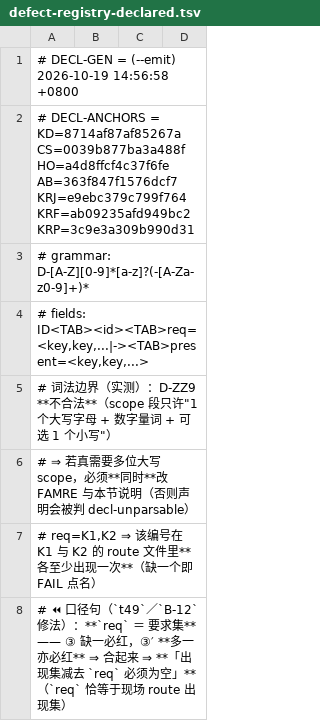
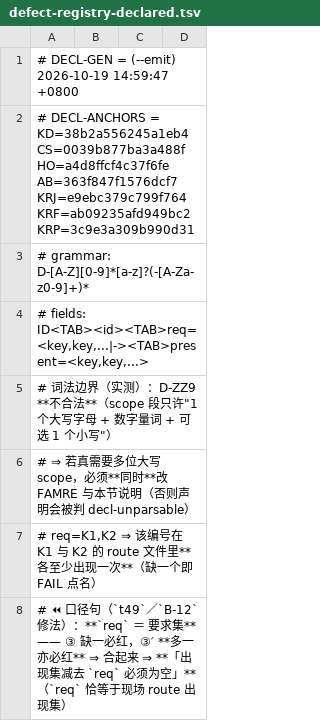
Before and after one commit to isharrrry/WPFOnLinux, a TSV file: src/Linux/build/MilBridge/tools/defect-registry-declared.tsv, drawn as a sheet; only a part is shown.

Commit message:
docs(defects): D-G206 复核定论 —— 不可修（需实现整个 PTS 分页引擎），并修正"只在 demo 导航触发"的旧结论
复现（最小探针，五种形态全部触发）：FlowDocumentScrollViewer / RichTextBox / FlowDocumentPageViewer /
FlowDocumentReader / 直接调 DocumentPaginator 全部抛
  PtsException: Page formatting engine did not complete formatting operation. Error code: '-10000'.
⚠️ 修正旧结论：此前记为"只在 demo 内导航出现、宿主逐页渲染不触发"；实际四种 UI 形态都稳定触发。
宿主 --only FlowDocument 之所以 PASS，推测是只做单页 instantiate+截图、没跑完整分页循环（未进一步验证）。

定位：抛点 上游 MS/Internal/PtsHost/Pts.cs:73 `throw new PtsException(...)`（Validate 在 :40/:44）；
调用面 PtsHelper.Linux.cs:155 FsQueryTrackDetails；FlowDocumentPage.Linux.cs:468；FigureParaClient.Linux.cs:590/630/685/710。
且 -10000 不是唯一错误码：另见 fserr=-100002、rc=-9999/rc176=-9999/rc192=-9999（[NMP-TYPE]/[DRIVE-PROBE3-OOW] 台账）
⇒ 多个入口同时失败 ⇒ 是 PTS 分页排版引擎整体未实现，不是局部 bug。

结论：不可修（等于实现整套分页引擎）。用户可见影响：FlowDocument 类控件不可用（流文档/富文本/分页查看器）。
补救方向（若将来需要）：不做完整 PTS，而为 FlowDocument 提供"非分页"实现（ScrollViewer 形态可用、
PageViewer/Reader 明确不提供），即诚实缺口 + 明确报错；禁止吞异常凑绿。

```diff
--- a/src/Linux/build/MilBridge/tools/defect-registry-declared.tsv
+++ b/src/Linux/build/MilBridge/tools/defect-registry-declared.tsv
@@ -1,3 +1,3 @@
-# DECL-GEN = (--emit) 2026-10-19 14:56:58 +0800
-# DECL-ANCHORS = KD=8714af87af85267a CS=0039b877ba3a488f HO=a4d8ffcf4c37f6fe AB=363f847f1576dcf7 KRJ=e9ebc379c799f764 KRF=ab09235afd949bc2 KRP=3c9e3a309b990d31
+# DECL-GEN = (--emit) 2026-10-19 14:59:47 +0800
+# DECL-ANCHORS = KD=38b2a556245a1eb4 CS=0039b877ba3a488f HO=a4d8ffcf4c37f6fe AB=363f847f1576dcf7 KRJ=e9ebc379c799f764 KRF=ab09235afd949bc2 KRP=3c9e3a309b990d31
 # grammar: D-[A-Z][0-9]*[a-z]?(-[A-Za-z0-9]+)*
```
Also changed, not shown: 1 other file.
